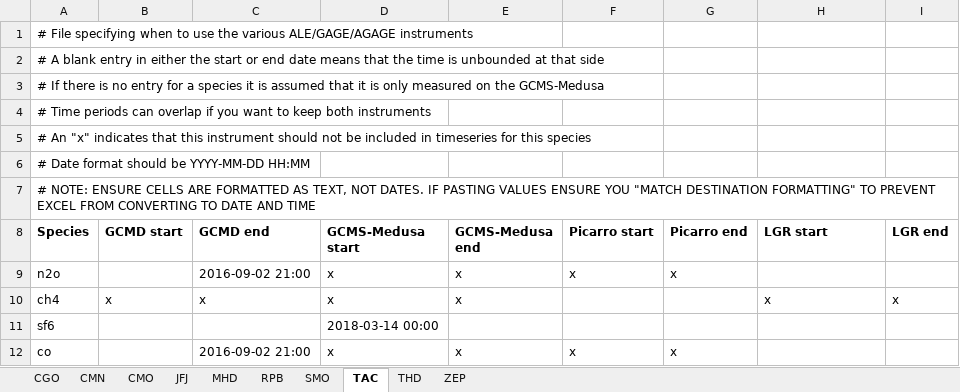
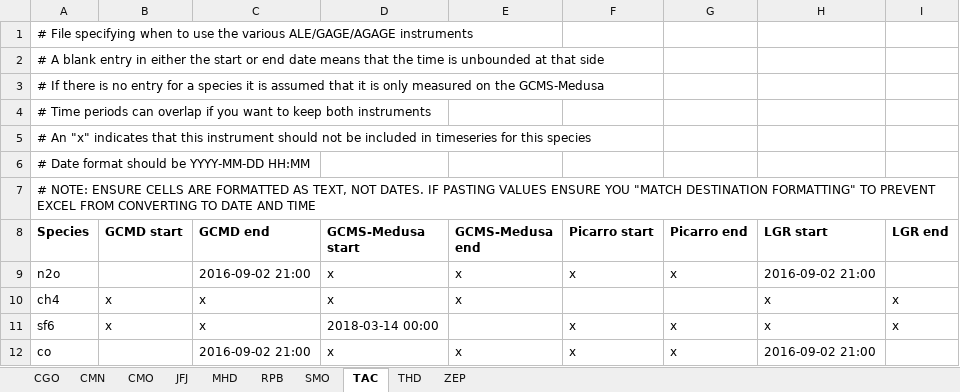
Before and after one commit to mrghg/agage-archive, an Excel workbook: data/agage/data_combination.xlsx, sheet TAC, drawn as a sheet; values as stored, in another font and other column widths than the file's, no borders; the diff names each change by its address in the sheet, - before the commit and + after, or states it on an @@ line.

```diff
--- a/data/agage/data_combination.xlsx (sheet TAC)
+++ b/data/agage/data_combination.xlsx (sheet TAC)
-H9 (LGR start): (empty)
+H9 (LGR start): 2016-09-02 21:00
-B11 (GCMD start): (empty)
+B11 (GCMD start): x
-C11 (GCMD end): (empty)
+C11 (GCMD end): x
-F11 (Picarro start): (empty)
+F11 (Picarro start): x
-G11 (Picarro end): (empty)
+G11 (Picarro end): x
-H11 (LGR start): (empty)
+H11 (LGR start): x
-I11 (LGR end): (empty)
+I11 (LGR end): x
-H12 (LGR start): (empty)
+H12 (LGR start): 2016-09-02 21:00
```
Also changed, not shown: sheet THD, 1 other file.
